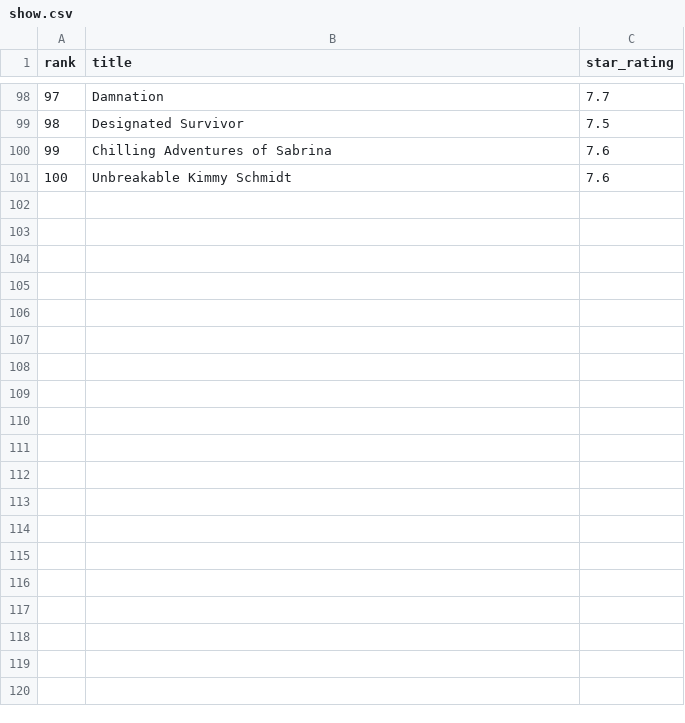
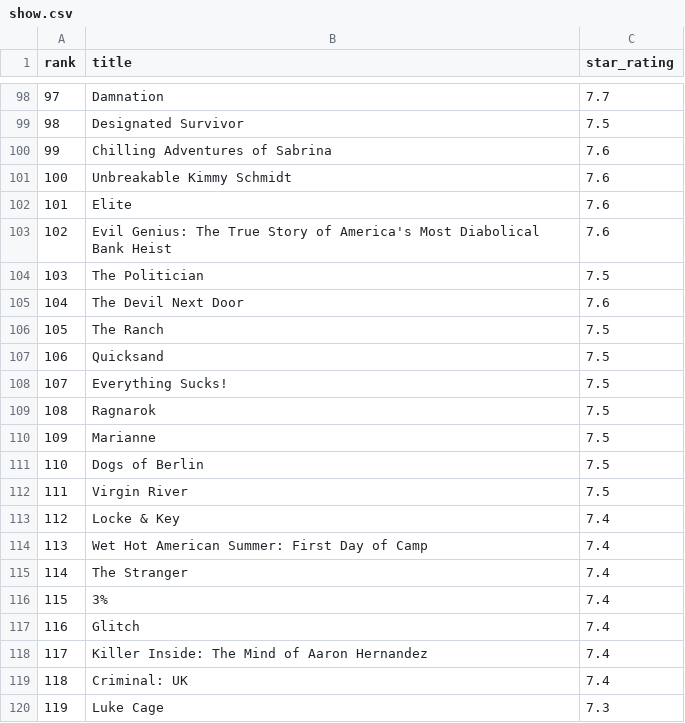
Before and after one commit to gfisher4545/giant_pandas, a CSV file: show.csv, drawn as a sheet; only a part is shown, gaps mark what is left out; the diff covers the shown part only.

```diff
--- a/show.csv
+++ b/show.csv
@@ -101 +101,20 @@ rank,title,star_rating
 100,Unbreakable Kimmy Schmidt,7.6
+101,Elite,7.6
+102,Evil Genius: The True Story of America's Most Diabolical Bank Heist,7.6
+103,The Politician,7.5
+104,The Devil Next Door,7.6
+105,The Ranch,7.5
+106,Quicksand,7.5
+107,Everything Sucks!,7.5
+108,Ragnarok,7.5
+109,Marianne,7.5
+110,Dogs of Berlin,7.5
+111,Virgin River,7.5
+112,Locke & Key,7.4
+113,Wet Hot American Summer: First Day of Camp,7.4
+114,The Stranger,7.4
+115,3%,7.4
+116,Glitch,7.4
+117,Killer Inside: The Mind of Aaron Hernandez,7.4
+118,Criminal: UK,7.4
+119,Luke Cage,7.3
```
Also changed, not shown: 44 added rows elsewhere in this file, 1 other file.
